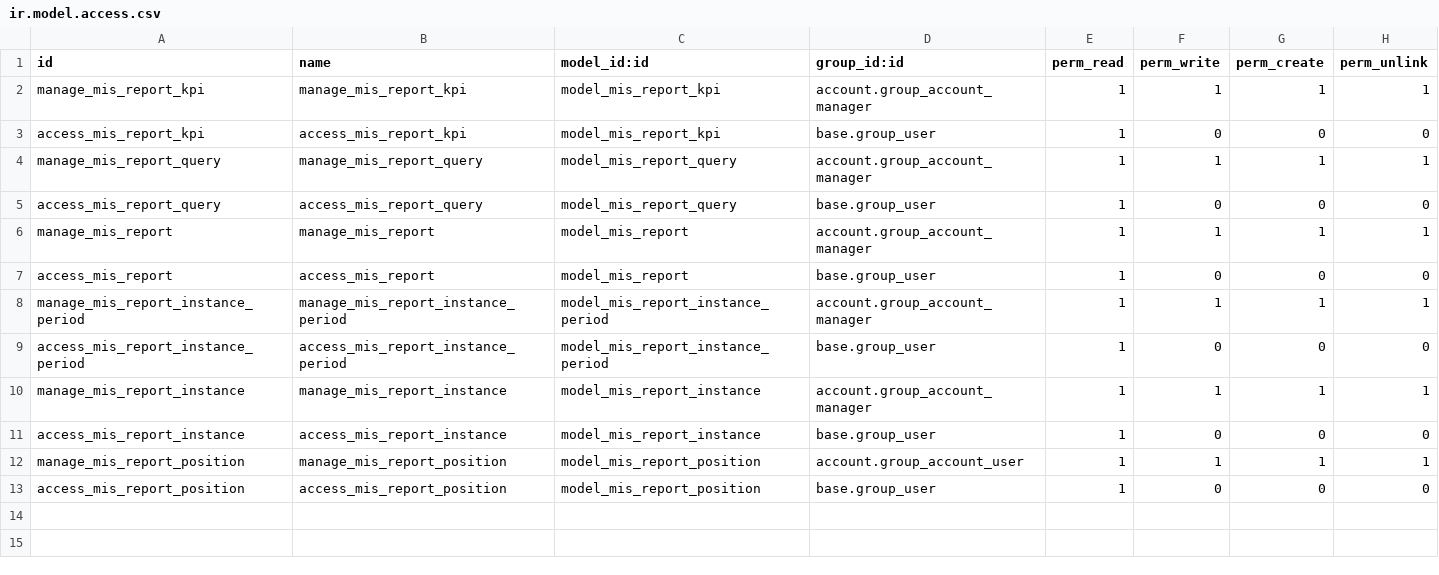
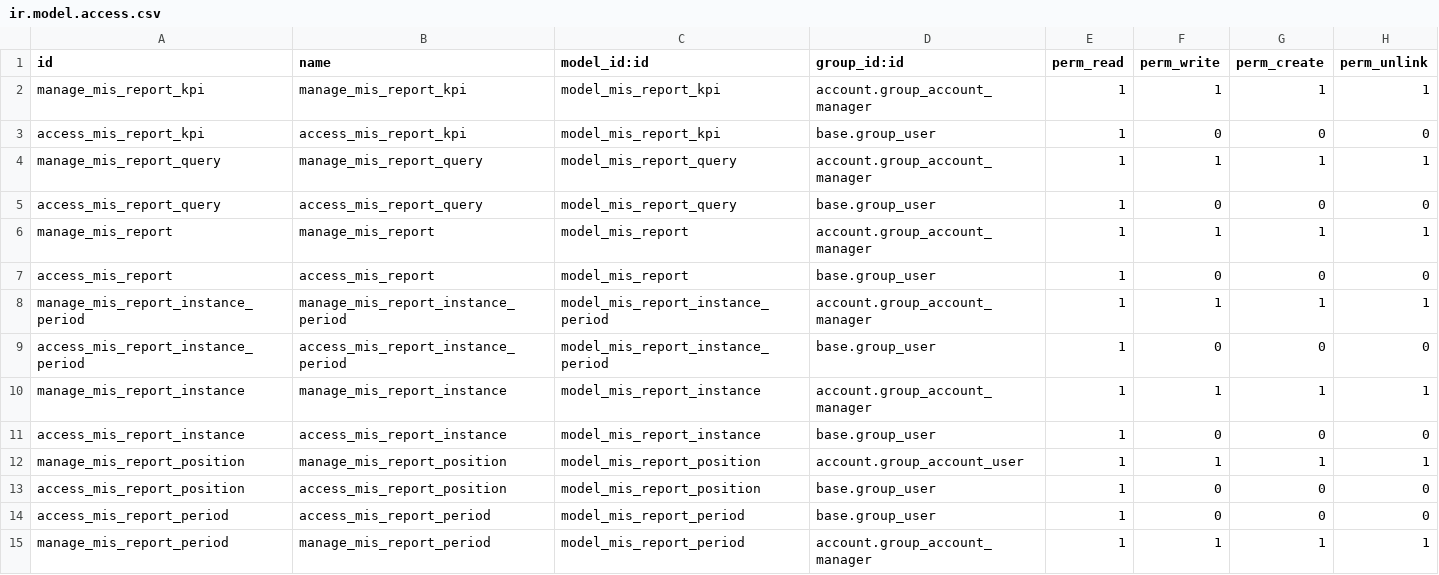
Before and after one commit to kmee/mis-builder, a CSV file: mis_builder/security/ir.model.access.csv, drawn as a sheet.

Commit message:
[FIX] Add permissao period

```diff
--- a/mis_builder/security/ir.model.access.csv
+++ b/mis_builder/security/ir.model.access.csv
@@ -13 +13,3 @@ manage_mis_report_position,manage_mis_report_position,model_mis_report_position,
 access_mis_report_position,access_mis_report_position,model_mis_report_position,base.group_user,1,0,0,0
+access_mis_report_period,access_mis_report_period,model_mis_report_period,base.group_user,1,0,0,0
+manage_mis_report_period,manage_mis_report_period,model_mis_report_period,account.group_account_manager,1,1,1,1
```
